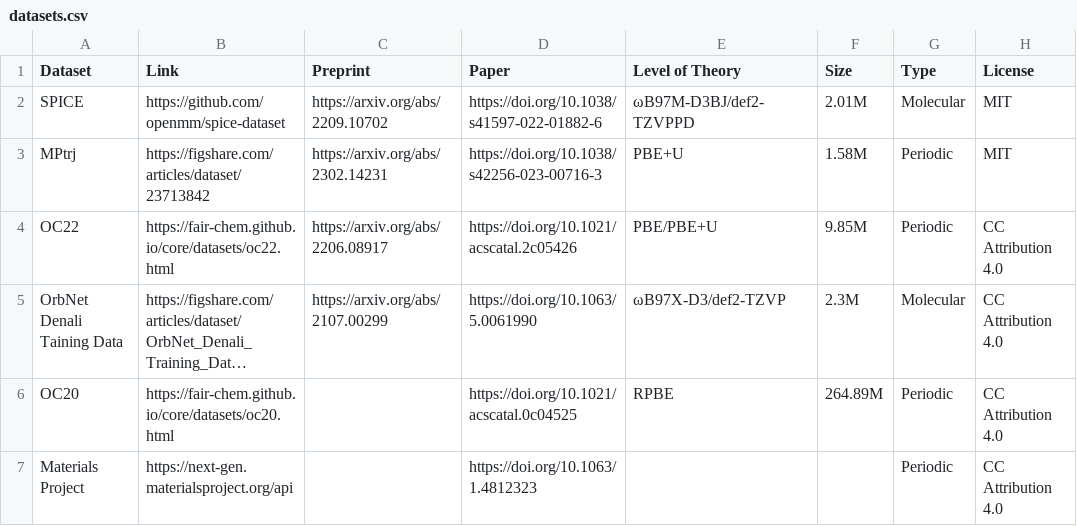
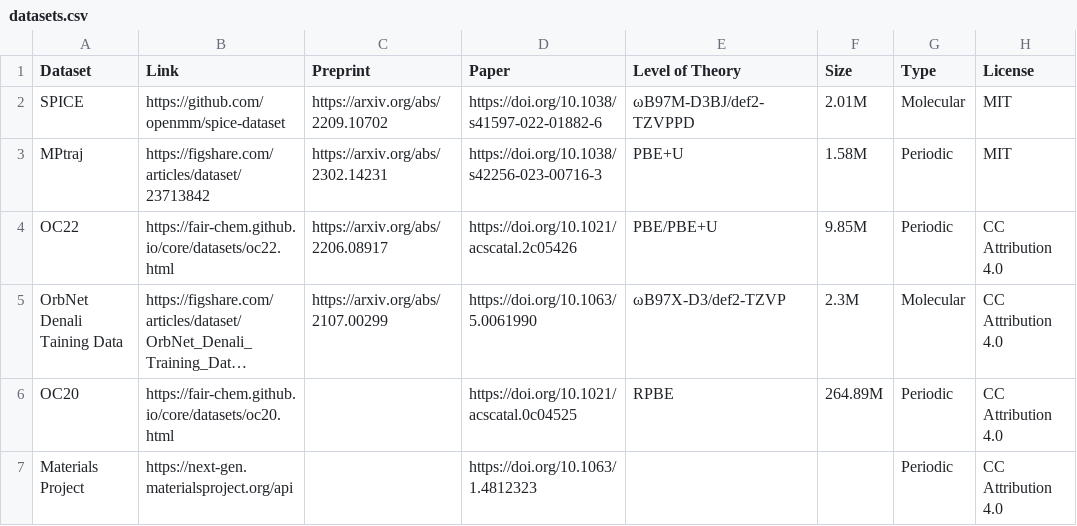
Before and after one commit to ariwagen/personal-website, a CSV file: src/data/datasets.csv, drawn as a sheet; only a part is shown; long unchanged cells end in …; the diff names each change by its address in the sheet, - before the commit and + after, or states it on an @@ line.

```diff
--- a/src/data/datasets.csv
+++ b/src/data/datasets.csv
-A3 (Dataset): MPtrj
+A3 (Dataset): MPtraj
```
Also changed, not shown: src/data/nnps.csv, 5 other files.
